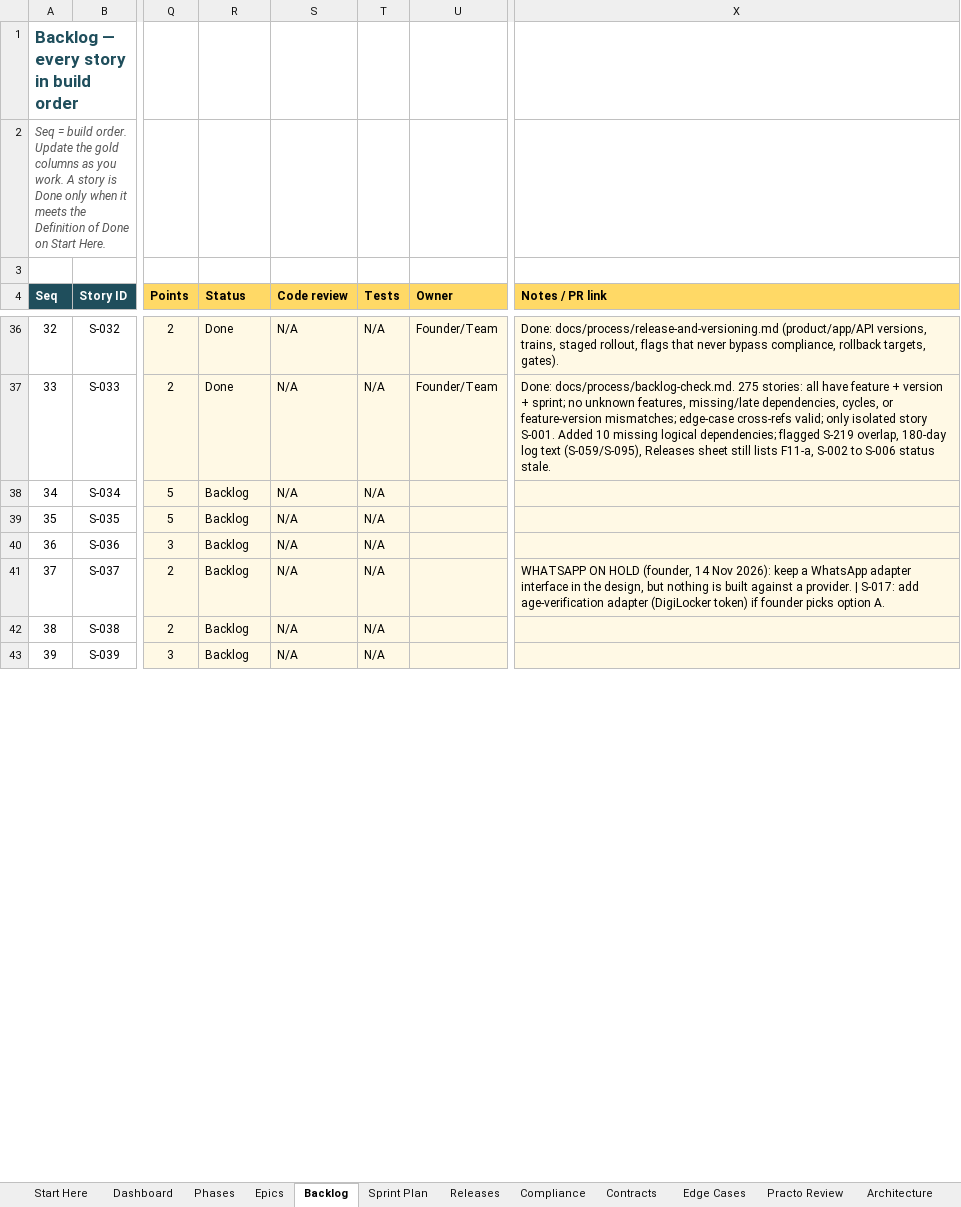
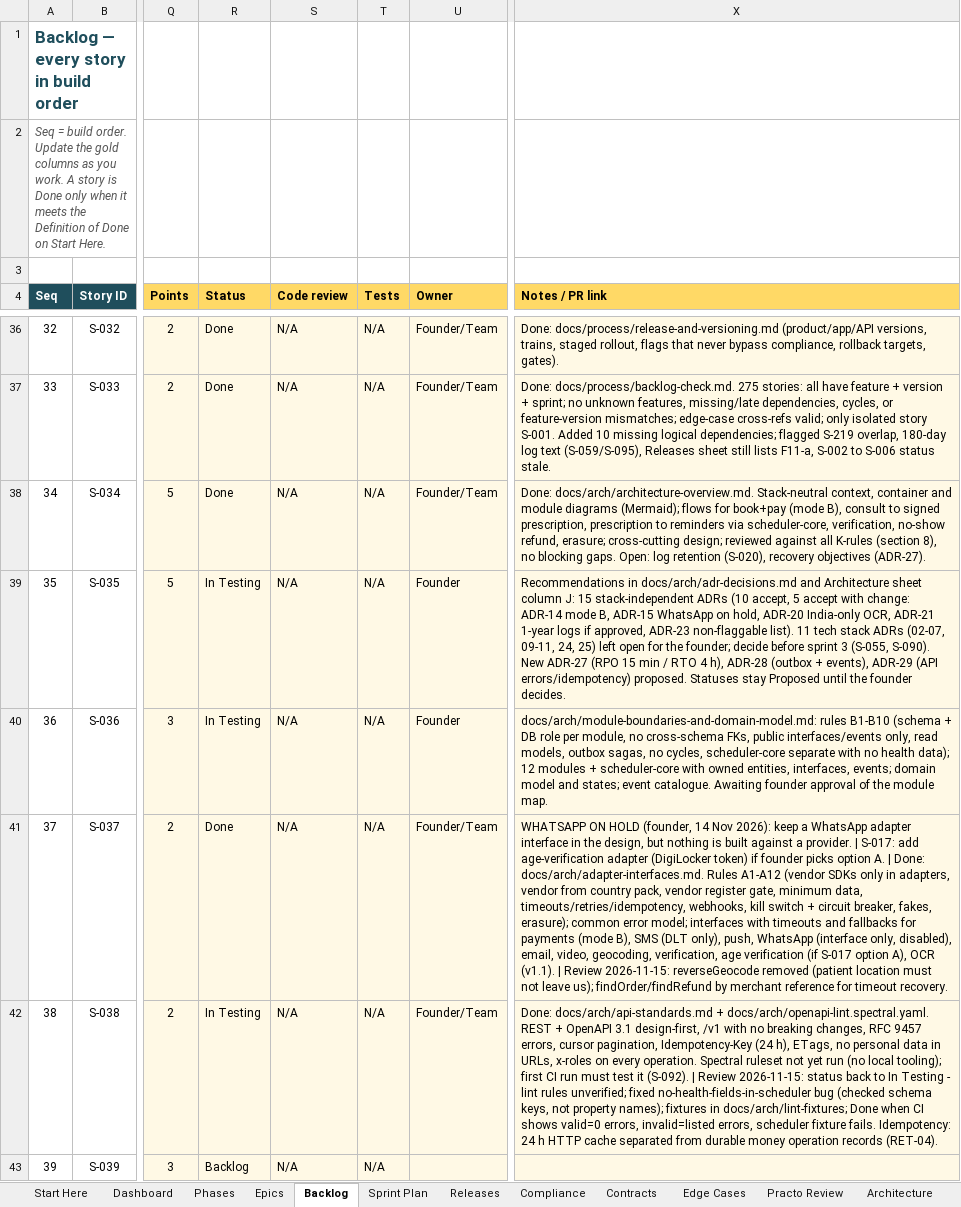
Before and after one commit to viyallabs/mugizh, an Excel workbook: Resources/healthcare-app-agile-roadmap.xlsx, sheet Backlog, drawn as a sheet; only a part is shown, gaps mark what is left out; values as stored, in another font and other column widths than the file's, no borders; charts and pictures and conditional formats not drawn; the diff covers the shown part only; the diff names each change by its address in the sheet, - before the commit and + after, or states it on an @@ line.

```diff
--- a/Resources/healthcare-app-agile-roadmap.xlsx (sheet Backlog)
+++ b/Resources/healthcare-app-agile-roadmap.xlsx (sheet Backlog)
-R38 (Status): Backlog
+R38 (Status): Done
-U38 (Owner): (empty)
+U38 (Owner): Founder/Team
-X38 (Notes / PR link): (empty)
+X38 (Notes / PR link): Done: docs/arch/architecture-overview.md. Stack-neutral context, container and module diagrams (Mermaid); flows for book+pay (mode B), consult to signed prescription, prescription to reminders via scheduler-core, verification, no-show refund, erasure; cross-cutting design; reviewed against all K-rules (section 8), no blocking gaps. Open: log retention (S-020), recovery objectives (ADR-27).
-R39:R40 (Status): Backlog
+R39:R40 (Status): In Testing
-U39:U40 (Owner): (empty)
+U39:U40 (Owner): Founder
-X39 (Notes / PR link): (empty)
+X39 (Notes / PR link): Recommendations in docs/arch/adr-decisions.md and Architecture sheet column J: 15 stack-independent ADRs (10 accept, 5 accept with change: ADR-14 mode B, ADR-15 WhatsApp on hold, ADR-20 India-only OCR, ADR-21 1-year logs if approved, ADR-23 non-flaggable list). 11 tech stack ADRs (02-07, 09-11, 24, 25) left open for the founder; decide before sprint 3 (S-055, S-090). New ADR-27 (RPO 15 min / RTO 4 h), ADR-28 (outbox + events), ADR-29 (API errors/idempotency) proposed. Statuses stay Proposed until the founder decides.
-X40 (Notes / PR link): (empty)
+X40 (Notes / PR link): docs/arch/module-boundaries-and-domain-model.md: rules B1-B10 (schema + DB role per module, no cross-schema FKs, public interfaces/events only, read models, outbox sagas, no cycles, scheduler-core separate with no health data); 12 modules + scheduler-core with owned entities, interfaces, events; domain model and states; event catalogue. Awaiting founder approval of the module map.
-R41 (Status): Backlog
+R41 (Status): Done
-U41:U42 (Owner): (empty)
+U41:U42 (Owner): Founder/Team
-X41 (Notes / PR link): …option A.
+X41 (Notes / PR link): …option A. | Done: docs/arch/adapter-interfaces.md. Rules A1-A12 (vendor SDKs only in adapters, vendor from country pack, vendor register gate, minimum data, timeouts/retries/idempotency, webhooks, kill switch + circuit breaker, fakes, erasure); common error model; interfaces with timeouts and fallbacks for payments (mode B), SMS (DLT only), push, WhatsApp (interface only, disabled), email, video, geocoding, verification, age verification (if S-017 option A), OCR (v1.1). | Review 2026-11-15: reverseGeocode removed (patient location must not leave us); findOrder/findRefund by merchant reference for timeout recovery.
-R42 (Status): Backlog
+R42 (Status): In Testing
-X42 (Notes / PR link): (empty)
+X42 (Notes / PR link): Done: docs/arch/api-standards.md + docs/arch/openapi-lint.spectral.yaml. REST + OpenAPI 3.1 design-first, /v1 with no breaking changes, RFC 9457 errors, cursor pagination, Idempotency-Key (24 h), ETags, no personal data in URLs, x-roles on every operation. Spectral ruleset not yet run (no local tooling); first CI run must test it (S-092). | Review 2026-11-15: status back to In Testing - lint rules unverified; fixed no-health-fields-in-scheduler bug (checked schema keys, not property names); fixtures in docs/arch/lint-fixtures; Done when CI shows valid=0 errors, invalid=listed errors, scheduler fixture fails. Idempotency: 24 h HTTP cache separated from durable money operation records (RET-04).
```
Also changed, not shown: 26 edited cells elsewhere in this sheet, sheet Edge Cases, sheet Architecture, sheet Performance, sheet Compliance, 30 other files.
